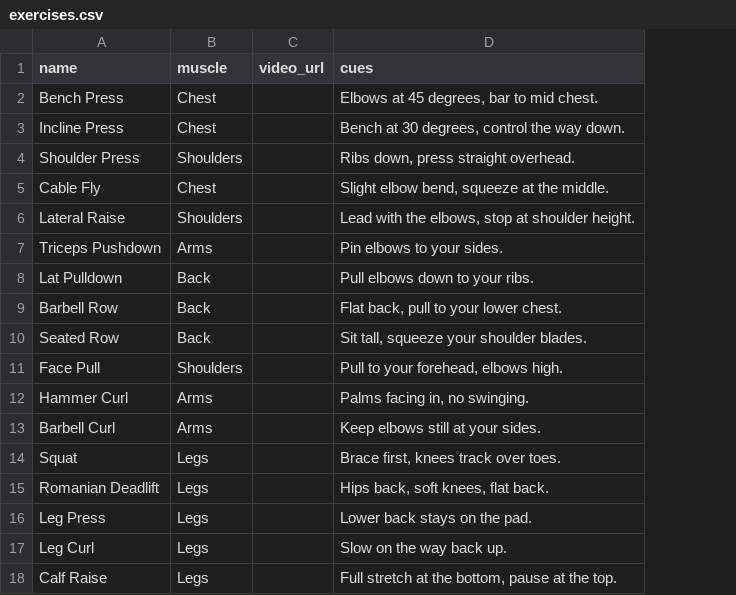
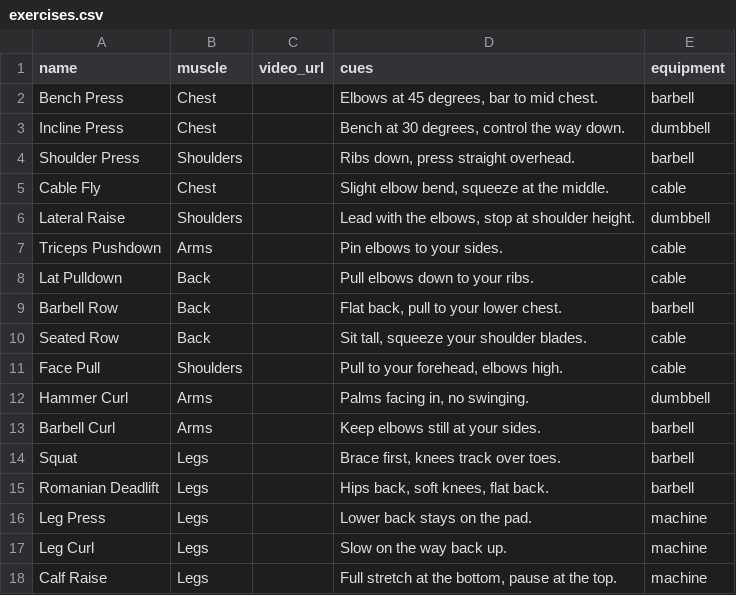
Before and after one commit to SaiKarthikYamavaram/repsheet, a CSV file: sheet-templates/exercises.csv, drawn as a sheet; the diff names each change by its address in the sheet, - before the commit and + after, or states it on an @@ line.

```diff
--- a/sheet-templates/exercises.csv
+++ b/sheet-templates/exercises.csv
+column E (equipment), rows 2-18: barbell | dumbbell | barbell | cable | dumbbell | cable | cable | barbell | cable | cable | dumbbell | barbell | barbell | barbell | machine | machine | machine
```
Also changed, not shown: sheet-templates/routine.csv, 14 other files.
